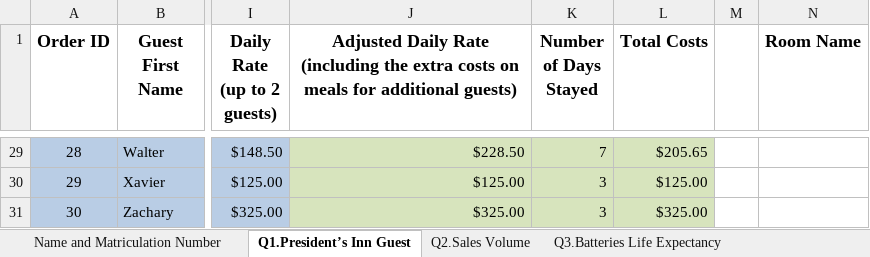
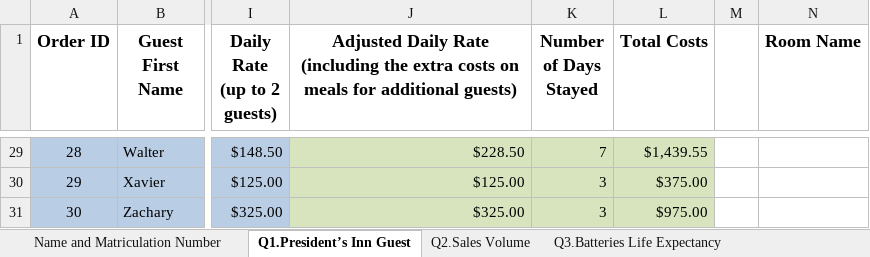
Before and after one commit to hdahlber/Uni_2024_2025, an Excel workbook: Introduction_to_Business_Analytics/Assignment/Assignment_1/IBA Assignment (2024-2025) - Data.xlsx, sheet Q1.President’s Inn Guest, drawn as a sheet; only a part is shown, gaps mark what is left out; values as stored, in another font and other column widths than the file's, no borders; charts and pictures not drawn; 2 other sheets too large or unreadable and not compared; the diff covers the shown part only; the diff names each change by its address in the sheet, - before the commit and + after, or states it on an @@ line.

```diff
--- a/Introduction_to_Business_Analytics/Assignment/Assignment_1/IBA Assignment (2024-2025) - Data.xlsx (sheet Q1.President’s Inn Guest)
+++ b/Introduction_to_Business_Analytics/Assignment/Assignment_1/IBA Assignment (2024-2025) - Data.xlsx (sheet Q1.President’s Inn Guest)
-L29 (Total Costs): $205.65
+L29 (Total Costs): $1,439.55
-L30 (Total Costs): $125.00
+L30 (Total Costs): $375.00
-L31 (Total Costs): $325.00
+L31 (Total Costs): $975.00
```
Also changed, not shown: 30 edited cells elsewhere in this sheet.
